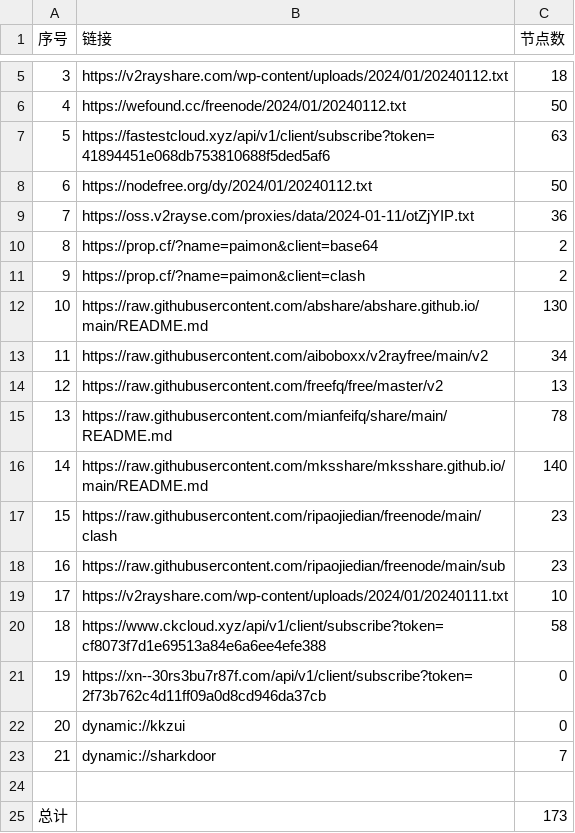
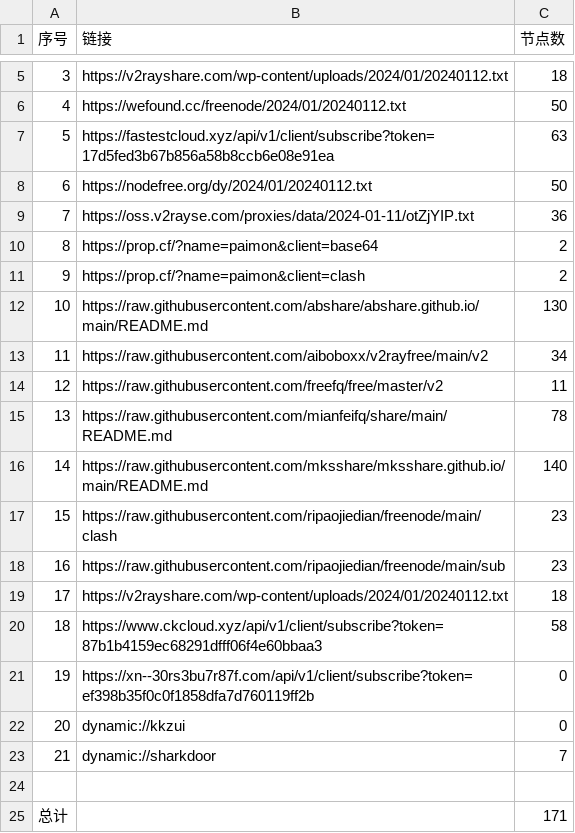
Before and after one commit to yaney01/NoMoreWalls, a CSV file: list_result.csv, drawn as a sheet; only a part is shown, gaps mark what is left out.

```diff
--- a/list_result.csv
+++ b/list_result.csv
@@ -6,3 +6,3 @@
 4,https://wefound.cc/freenode/2024/01/20240112.txt,50
-5,https://fastestcloud.xyz/api/v1/client/subscribe?token=41894451e068db753810688f5ded5af6,63
+5,https://fastestcloud.xyz/api/v1/client/subscribe?token=17d5fed3b67b856a58b8ccb6e08e91ea,63
 6,https://nodefree.org/dy/2024/01/20240112.txt,50
@@ -13,3 +13,3 @@
 11,https://raw.githubusercontent.com/aiboboxx/v2rayfree/main/v2,34
-12,https://raw.githubusercontent.com/freefq/free/master/v2,13
+12,https://raw.githubusercontent.com/freefq/free/master/v2,11
 13,https://raw.githubusercontent.com/mianfeifq/share/main/README.md,78
@@ -18,5 +18,5 @@
 16,https://raw.githubusercontent.com/ripaojiedian/freenode/main/sub,23
-17,https://v2rayshare.com/wp-content/uploads/2024/01/20240111.txt,10
-18,https://www.ckcloud.xyz/api/v1/client/subscribe?token=cf8073f7d1e69513a84e6a6ee4efe388,58
-19,https://xn--30rs3bu7r87f.com/api/v1/client/subscribe?token=2f73b762c4d11ff09a0d8cd946da37cb,0
+17,https://v2rayshare.com/wp-content/uploads/2024/01/20240112.txt,18
+18,https://www.ckcloud.xyz/api/v1/client/subscribe?token=87b1b4159ec68291dfff06f4e60bbaa3,58
+19,https://xn--30rs3bu7r87f.com/api/v1/client/subscribe?token=ef398b35f0c0f1858dfa7d760119ff2b,0
 20,dynamic://kkzui,0
@@ -24,2 +24,2 @@
 
-总计,,173
+总计,,171
```
Also changed, not shown: 10 other files.
